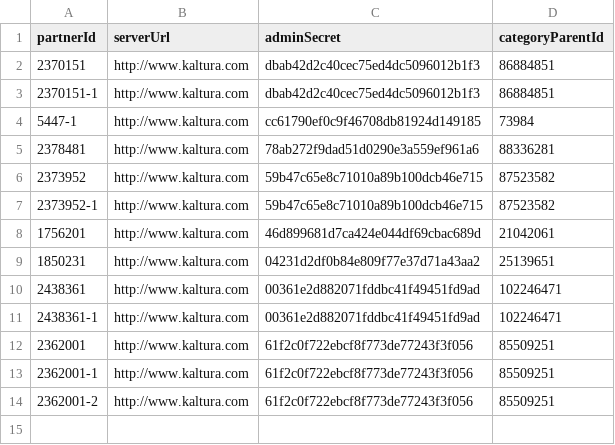
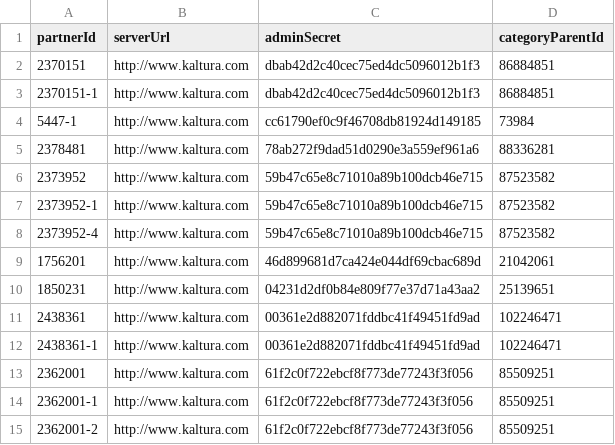
Before and after one commit to NadyaDi/kms-automation, a CSV file: web/ini/partnerDetails.csv, drawn as a sheet.

Commit message:
Add new instance to partnerDetails.csv Fix test 643 and more...

```diff
--- a/web/ini/partnerDetails.csv
+++ b/web/ini/partnerDetails.csv
@@ -7,2 +7,3 @@ partnerId,serverUrl,adminSecret,categoryParentId
 2373952-1,http://www.kaltura.com,59b47c65e8c71010a89b100dcb46e715,87523582
+2373952-4,http://www.kaltura.com,59b47c65e8c71010a89b100dcb46e715,87523582
 1756201,http://www.kaltura.com,46d899681d7ca424e044df69cbac689d,21042061
```
Also changed, not shown: 4 other files.
